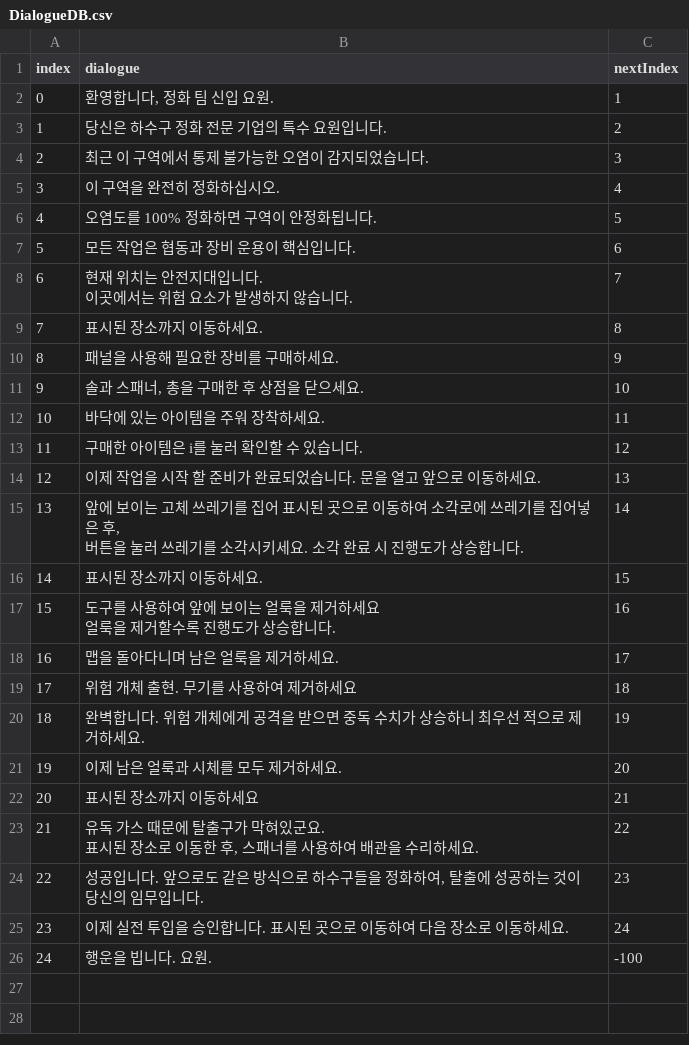
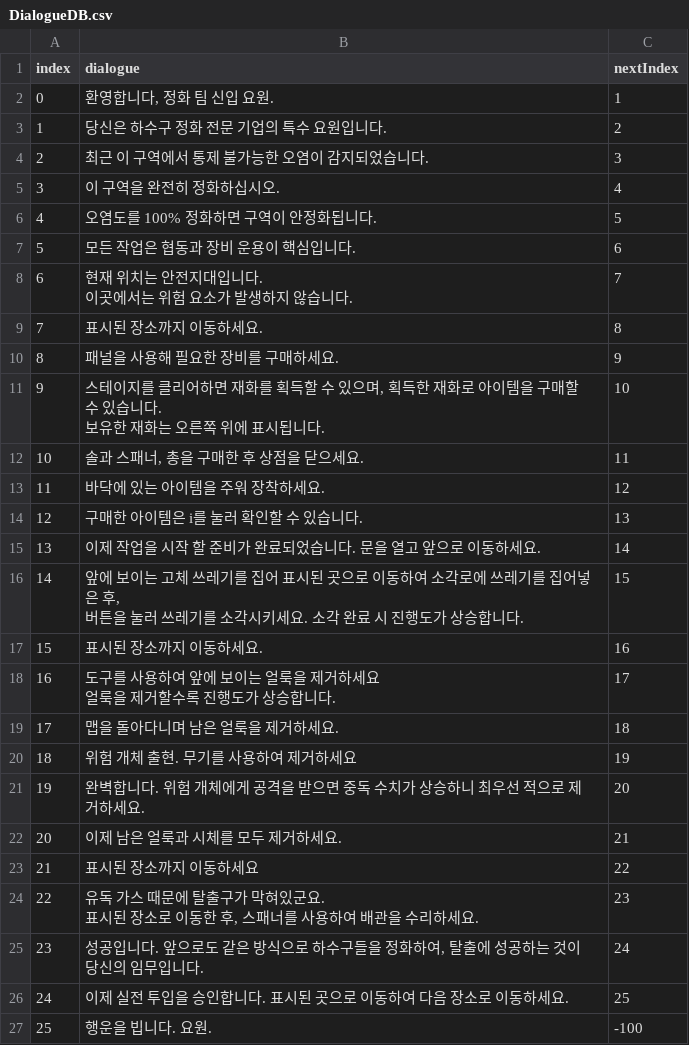
Before and after one commit to losieee/MonsterRat, a CSV file: MonsterRat_Unity/My project/Assets/Resources/Dialogues/DialogueDB.csv, drawn as a sheet; addresses are those after the commit; ↵ is a line break in a cell; the diff names each change by its address in the sheet, - before the commit and + after, or states it on an @@ line.

```diff
--- a/MonsterRat_Unity/My project/Assets/Resources/Dialogues/DialogueDB.csv
+++ b/MonsterRat_Unity/My project/Assets/Resources/Dialogues/DialogueDB.csv
+row 11: 9 | 스테이지를 클리어하면 재화를 획득할 수 있으며, 획득한 재화로 아이템을 구매할 수 있습니다. ↵ 보유한 재화는 오른쪽 위에 표시됩니다. | 10
@@ column A (index) renumbered from row 12 down @@
-C12 (nextIndex): 10
+C12 (nextIndex): 11
-C13 (nextIndex): 11
+C13 (nextIndex): 12
-C14 (nextIndex): 12
+C14 (nextIndex): 13
-C15 (nextIndex): 13
+C15 (nextIndex): 14
-C16 (nextIndex): 14
+C16 (nextIndex): 15
-C17 (nextIndex): 15
+C17 (nextIndex): 16
-C18 (nextIndex): 16
+C18 (nextIndex): 17
-C19 (nextIndex): 17
+C19 (nextIndex): 18
-C20 (nextIndex): 18
+C20 (nextIndex): 19
-C21 (nextIndex): 19
+C21 (nextIndex): 20
-C22 (nextIndex): 20
+C22 (nextIndex): 21
-C23 (nextIndex): 21
+C23 (nextIndex): 22
-C24 (nextIndex): 22
+C24 (nextIndex): 23
-C25 (nextIndex): 23
+C25 (nextIndex): 24
-C26 (nextIndex): 24
+C26 (nextIndex): 25
```
Also changed, not shown: 3 other files.
